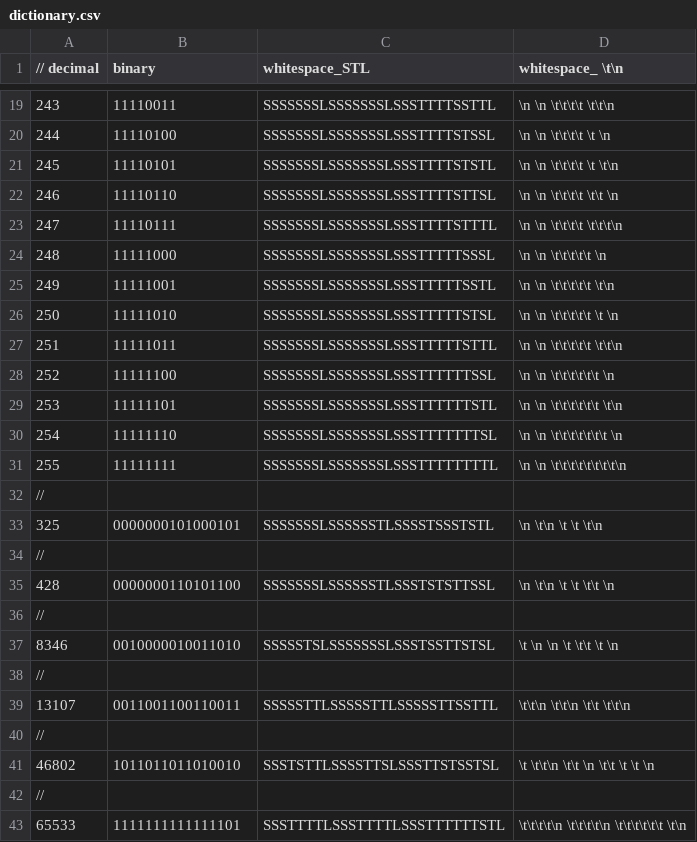
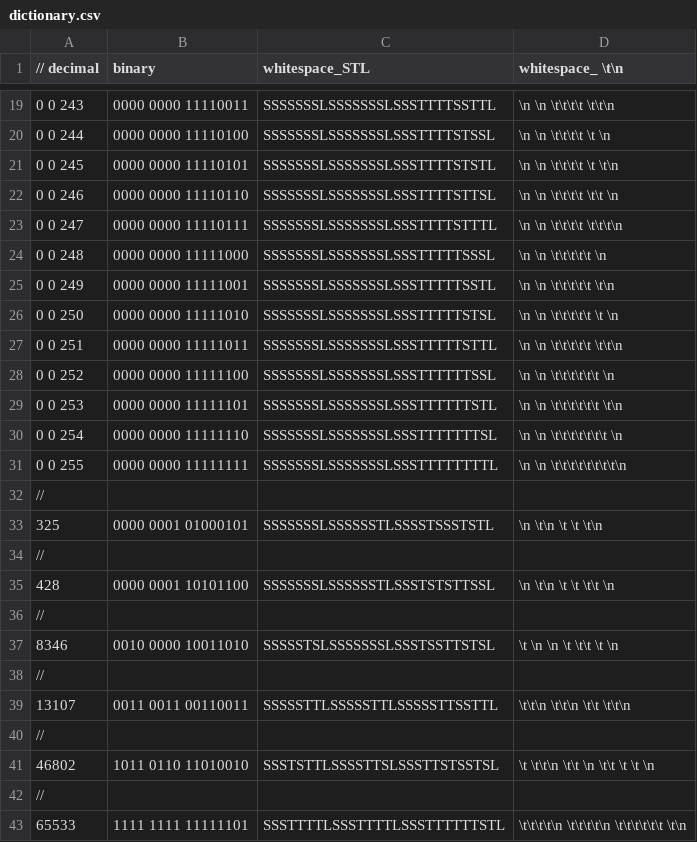
Before and after one commit to 2509-hackz-ichthyo/main, a CSV file: api/dictionary.csv, drawn as a sheet; only a part is shown, gaps mark what is left out; the diff covers the shown part only.

```diff
--- a/api/dictionary.csv
+++ b/api/dictionary.csv
@@ -19,25 +19,25 @@
-243,11110011,SSSSSSSLSSSSSSSLSSSTTTTSSTTL,       \n       \n   \t\t\t\t  \t\t\n
-244,11110100,SSSSSSSLSSSSSSSLSSSTTTTSTSSL,       \n       \n   \t\t\t\t \t  \n
-245,11110101,SSSSSSSLSSSSSSSLSSSTTTTSTSTL,       \n       \n   \t\t\t\t \t \t\n
-246,11110110,SSSSSSSLSSSSSSSLSSSTTTTSTTSL,       \n       \n   \t\t\t\t \t\t \n
-247,11110111,SSSSSSSLSSSSSSSLSSSTTTTSTTTL,       \n       \n   \t\t\t\t \t\t\t\n
-248,11111000,SSSSSSSLSSSSSSSLSSSTTTTTSSSL,       \n       \n   \t\t\t\t\t   \n
-249,11111001,SSSSSSSLSSSSSSSLSSSTTTTTSSTL,       \n       \n   \t\t\t\t\t  \t\n
-250,11111010,SSSSSSSLSSSSSSSLSSSTTTTTSTSL,       \n       \n   \t\t\t\t\t \t \n
-251,11111011,SSSSSSSLSSSSSSSLSSSTTTTTSTTL,       \n       \n   \t\t\t\t\t \t\t\n
-252,11111100,SSSSSSSLSSSSSSSLSSSTTTTTTSSL,       \n       \n   \t\t\t\t\t\t  \n
-253,11111101,SSSSSSSLSSSSSSSLSSSTTTTTTSTL,       \n       \n   \t\t\t\t\t\t \t\n
-254,11111110,SSSSSSSLSSSSSSSLSSSTTTTTTTSL,       \n       \n   \t\t\t\t\t\t\t \n
-255,11111111,SSSSSSSLSSSSSSSLSSSTTTTTTTTL,       \n       \n   \t\t\t\t\t\t\t\t\n
+0 0 243,0000 0000 11110011,SSSSSSSLSSSSSSSLSSSTTTTSSTTL,       \n       \n   \t\t\t\t  \t\t\n
+0 0 244,0000 0000 11110100,SSSSSSSLSSSSSSSLSSSTTTTSTSSL,       \n       \n   \t\t\t\t \t  \n
+0 0 245,0000 0000 11110101,SSSSSSSLSSSSSSSLSSSTTTTSTSTL,       \n       \n   \t\t\t\t \t \t\n
+0 0 246,0000 0000 11110110,SSSSSSSLSSSSSSSLSSSTTTTSTTSL,       \n       \n   \t\t\t\t \t\t \n
+0 0 247,0000 0000 11110111,SSSSSSSLSSSSSSSLSSSTTTTSTTTL,       \n       \n   \t\t\t\t \t\t\t\n
+0 0 248,0000 0000 11111000,SSSSSSSLSSSSSSSLSSSTTTTTSSSL,       \n       \n   \t\t\t\t\t   \n
+0 0 249,0000 0000 11111001,SSSSSSSLSSSSSSSLSSSTTTTTSSTL,       \n       \n   \t\t\t\t\t  \t\n
+0 0 250,0000 0000 11111010,SSSSSSSLSSSSSSSLSSSTTTTTSTSL,       \n       \n   \t\t\t\t\t \t \n
+0 0 251,0000 0000 11111011,SSSSSSSLSSSSSSSLSSSTTTTTSTTL,       \n       \n   \t\t\t\t\t \t\t\n
+0 0 252,0000 0000 11111100,SSSSSSSLSSSSSSSLSSSTTTTTTSSL,       \n       \n   \t\t\t\t\t\t  \n
+0 0 253,0000 0000 11111101,SSSSSSSLSSSSSSSLSSSTTTTTTSTL,       \n       \n   \t\t\t\t\t\t \t\n
+0 0 254,0000 0000 11111110,SSSSSSSLSSSSSSSLSSSTTTTTTTSL,       \n       \n   \t\t\t\t\t\t\t \n
+0 0 255,0000 0000 11111111,SSSSSSSLSSSSSSSLSSSTTTTTTTTL,       \n       \n   \t\t\t\t\t\t\t\t\n
 //
-325,0000000101000101,SSSSSSSLSSSSSSTLSSSSTSSSTSTL,       \n      \t\n    \t   \t \t\n
+325,0000 0001 01000101,SSSSSSSLSSSSSSTLSSSSTSSSTSTL,       \n      \t\n    \t   \t \t\n
 //
-428,0000000110101100,SSSSSSSLSSSSSSTLSSSTSTSTTSSL,       \n      \t\n   \t \t \t\t  \n
+428,0000 0001 10101100,SSSSSSSLSSSSSSTLSSSTSTSTTSSL,       \n      \t\n   \t \t \t\t  \n
 //
-8346,0010000010011010,SSSSSTSLSSSSSSSLSSSTSSTTSTSL,     \t \n       \n   \t  \t\t \t \n
+8346,0010 0000 10011010,SSSSSTSLSSSSSSSLSSSTSSTTSTSL,     \t \n       \n   \t  \t\t \t \n
 //
-13107,0011001100110011,SSSSSTTLSSSSSTTLSSSSSTTSSTTL,     \t\t\n     \t\t\n     \t\t  \t\t\n
+13107,0011 0011 00110011,SSSSSTTLSSSSSTTLSSSSSTTSSTTL,     \t\t\n     \t\t\n     \t\t  \t\t\n
 //
-46802,1011011011010010,SSSTSTTLSSSSTTSLSSSTTSTSSTSL,   \t \t\t\n    \t\t \n   \t\t \t  \t \n,
+46802,1011 0110 11010010,SSSTSTTLSSSSTTSLSSSTTSTSSTSL,   \t \t\t\n    \t\t \n   \t\t \t  \t \n,
 //
-65533,1111111111111101,SSSTTTTLSSSTTTTLSSSTTTTTTSTL,   \t\t\t\t\n   \t\t\t\t\n   \t\t\t\t\t\t \t\n,
+65533,1111 1111 11111101,SSSTTTTLSSSTTTTLSSSTTTTTTSTL,   \t\t\t\t\n   \t\t\t\t\n   \t\t\t\t\t\t \t\n,
```
Also changed, not shown: 34 edited cells elsewhere in this file, 2 other files.
